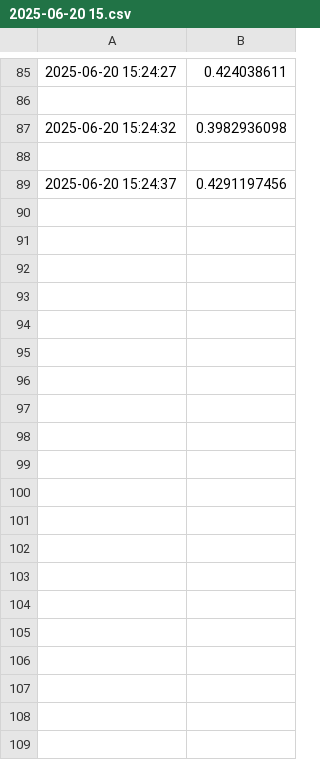
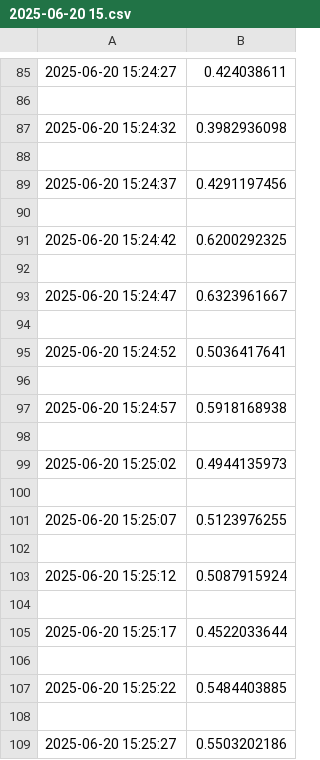
Before and after one commit to AraceliAG/DashboardDash_, a CSV file: DATA_BD/2025-06-20/Voltaje_fase_1/2025-06-20 15.csv, drawn as a sheet; only a part is shown, gaps mark what is left out; the diff covers the shown part only; the diff names each change by its address in the sheet, - before the commit and + after, or states it on an @@ line.

```diff
--- a/DATA_BD/2025-06-20/Voltaje_fase_1/2025-06-20 15.csv
+++ b/DATA_BD/2025-06-20/Voltaje_fase_1/2025-06-20 15.csv
+row 90: (empty)
+row 91: 2025-06-20 15:24:42 | 0.6200292325
+row 92: (empty)
+row 93: 2025-06-20 15:24:47 | 0.6323961667
+row 94: (empty)
+row 95: 2025-06-20 15:24:52 | 0.5036417641
+row 96: (empty)
+row 97: 2025-06-20 15:24:57 | 0.5918168938
+row 98: (empty)
+row 99: 2025-06-20 15:25:02 | 0.4944135973
+row 100: (empty)
+row 101: 2025-06-20 15:25:07 | 0.5123976255
+row 102: (empty)
+row 103: 2025-06-20 15:25:12 | 0.5087915924
+row 104: (empty)
+row 105: 2025-06-20 15:25:17 | 0.4522033644
+row 106: (empty)
+row 107: 2025-06-20 15:25:22 | 0.5484403885
+row 108: (empty)
+row 109: 2025-06-20 15:25:27 | 0.5503202186
```
Also changed, not shown: 54 added rows elsewhere in this file, DATA_BD/2025-06-20/Corriente_linea1/2025-06-20 15.csv.
